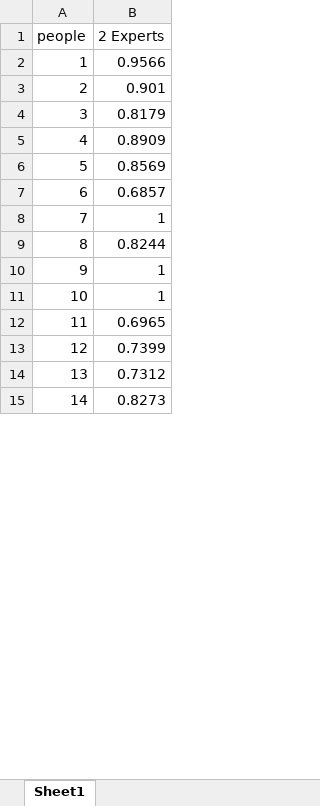
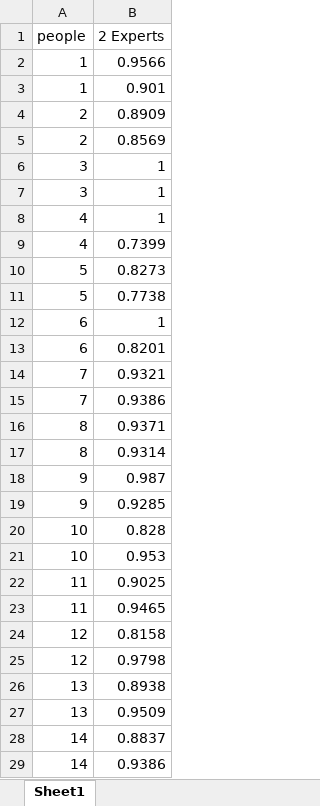
Before and after one commit to HANYIIK/Finegrained_GNN, an Excel workbook: res/SEED/result.xlsx, sheet Sheet1, drawn as a sheet; only a part is shown; values as stored, in another font and other column widths than the file's, no cell formats; addresses are those after the commit; the diff covers the shown part only; the diff names each change by its address in the sheet, - before the commit and + after, or states it on an @@ line.

Commit message:
new results. 2021/04/01 18:09

```diff
--- a/res/SEED/result.xlsx (sheet Sheet1)
+++ b/res/SEED/result.xlsx (sheet Sheet1)
+row 3: 1 | 0.901
-B4 (2 Experts): 0.901
+B4 (2 Experts): 0.8909
+row 5: 2 | 0.8569
-B6 (2 Experts): 0.8179
+B6 (2 Experts): 1
+row 7: 3 | 1
-B8 (2 Experts): 0.8909
+B8 (2 Experts): 1
+row 9: 4 | 0.7399
-B10 (2 Experts): 0.8569
+B10 (2 Experts): 0.8273
+row 11: 5 | 0.7738
-B12 (2 Experts): 0.6857
+B12 (2 Experts): 1
+row 13: 6 | 0.8201
-B14 (2 Experts): 1
+B14 (2 Experts): 0.9321
+row 15: 7 | 0.9386
-B16 (2 Experts): 0.8244
+B16 (2 Experts): 0.9371
+row 17: 8 | 0.9314
-B18 (2 Experts): 1
+B18 (2 Experts): 0.987
+row 19: 9 | 0.9285
-B20 (2 Experts): 1
+B20 (2 Experts): 0.828
+row 21: 10 | 0.953
-B22 (2 Experts): 0.6965
+B22 (2 Experts): 0.9025
+row 23: 11 | 0.9465
-B24 (2 Experts): 0.7399
+B24 (2 Experts): 0.8158
+row 25: 12 | 0.9798
-B26 (2 Experts): 0.7312
+B26 (2 Experts): 0.8938
+row 27: 13 | 0.9509
-B28 (2 Experts): 0.8273
+B28 (2 Experts): 0.8837
+row 29: 14 | 0.9386
```
Also changed, not shown: 29 removed rows and 3 edited cells elsewhere in this sheet, cell formats, res/MPED/result.xlsx, 8 other files.
